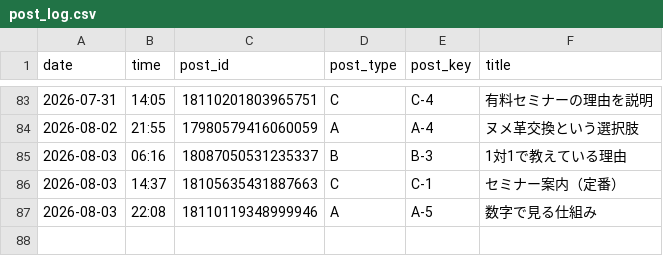
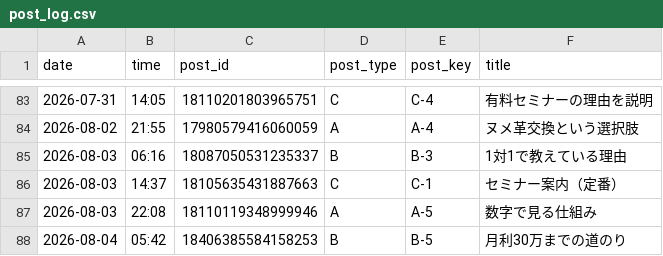
Before and after one commit to vintagegarakuta-gthub/meiryu-threads-auto-post, a CSV file: post_log.csv, drawn as a sheet; only a part is shown, gaps mark what is left out; the diff names each change by its address in the sheet, - before the commit and + after, or states it on an @@ line.

```diff
--- a/post_log.csv
+++ b/post_log.csv
+row 88: 2026-08-04 | 05:42 | 18406385584158253 | B | B-5 | 月利30万までの道のり
```
